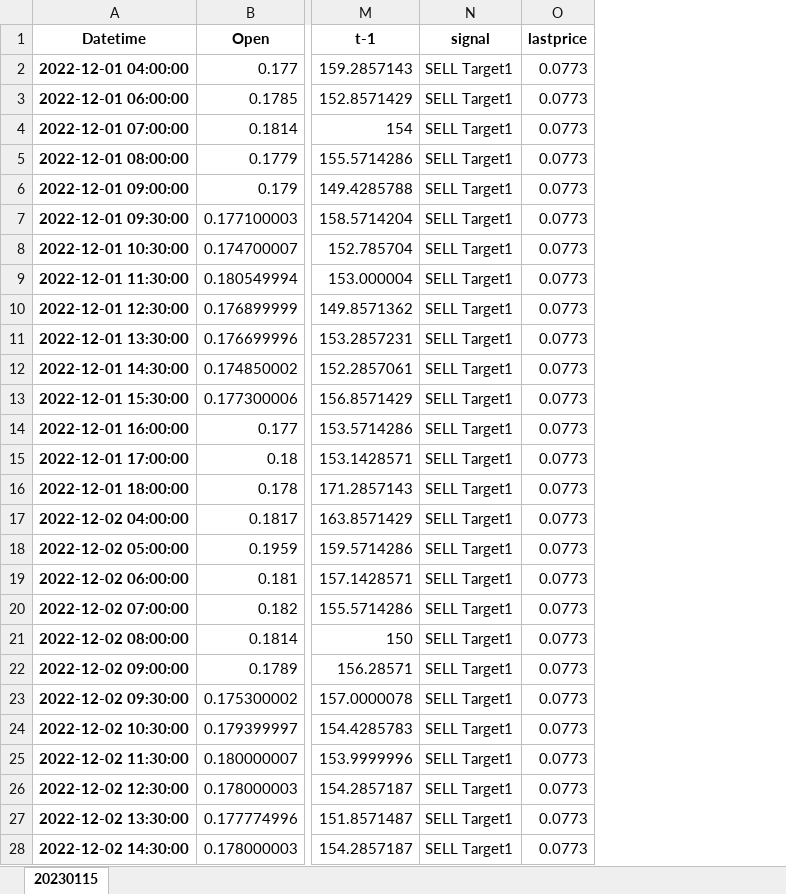
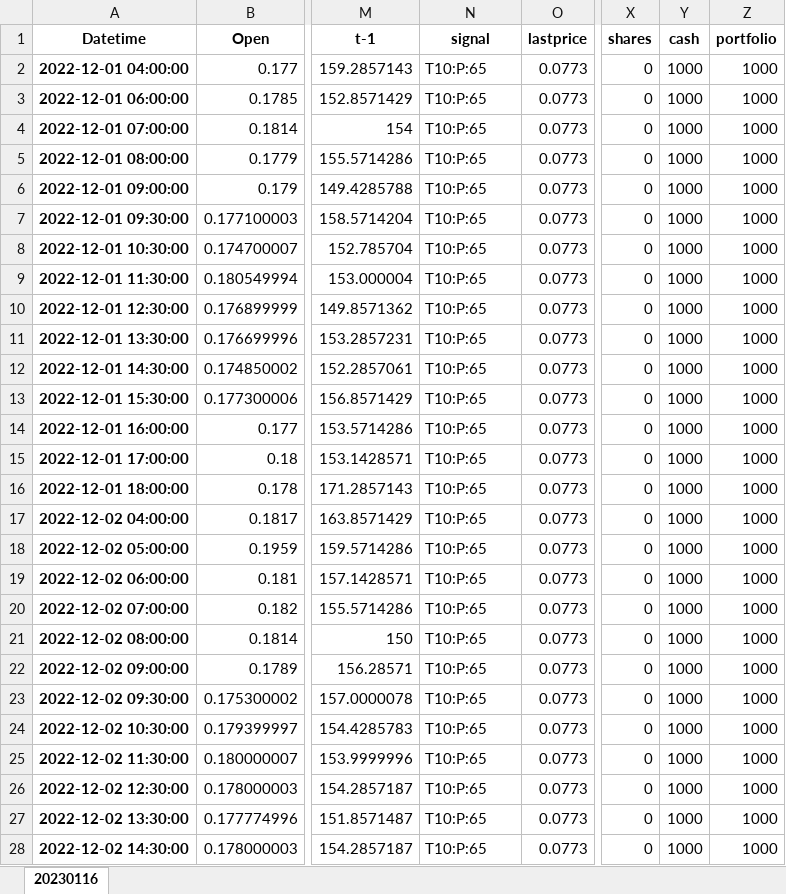
Before and after one commit to akt231/qflTradeBot, an Excel workbook: results/xela.xlsx, sheet 20230116, drawn as a sheet; only a part is shown, gaps mark what is left out; values as stored, in another font and other column widths than the file's, no borders; the diff covers the shown part only; the diff names each change by its address in the sheet, - before the commit and + after, or states it on an @@ line.

```diff
--- a/results/xela.xlsx (sheet 20230116)
+++ b/results/xela.xlsx (sheet 20230116)
-sheet tab: 20230115
+sheet tab: 20230116
+column X (shares), rows 2-28: all 0
+column Y (cash), rows 2-28: all 1000
+column Z (portfolio), rows 2-28: all 1000
-N2:N28 (signal): SELL Target1
+N2:N28 (signal): T10:P:65
```
Also changed, not shown: 432 edited cells elsewhere in this sheet, results/nvos.xlsx, results/otrk.xlsx, 1 other file.
